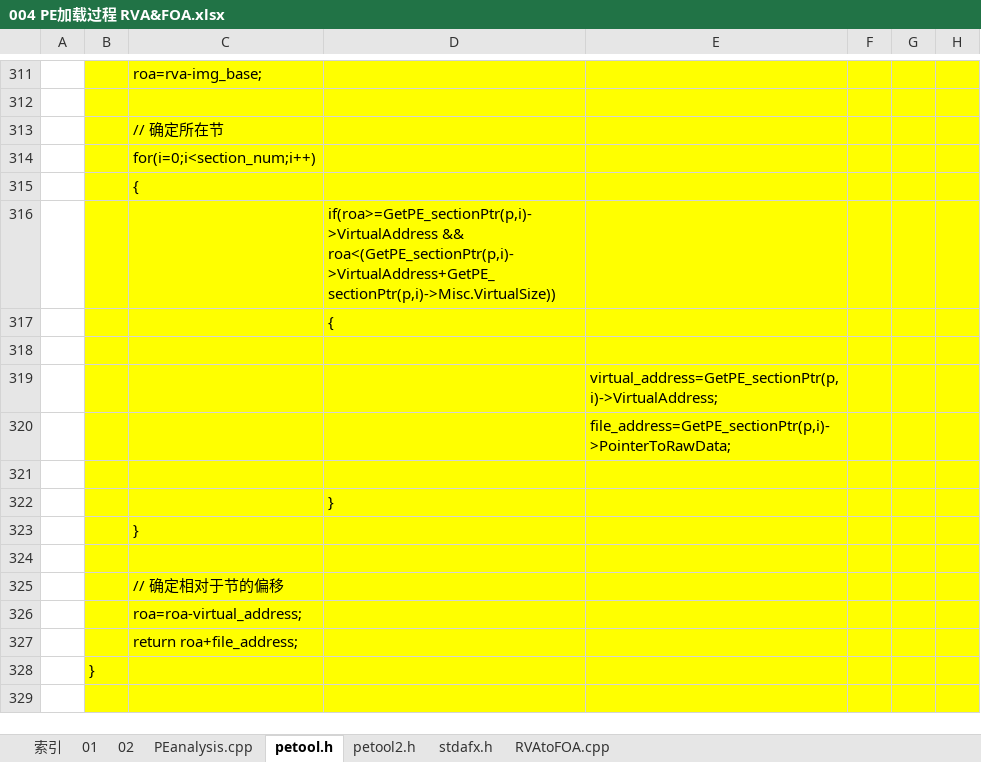
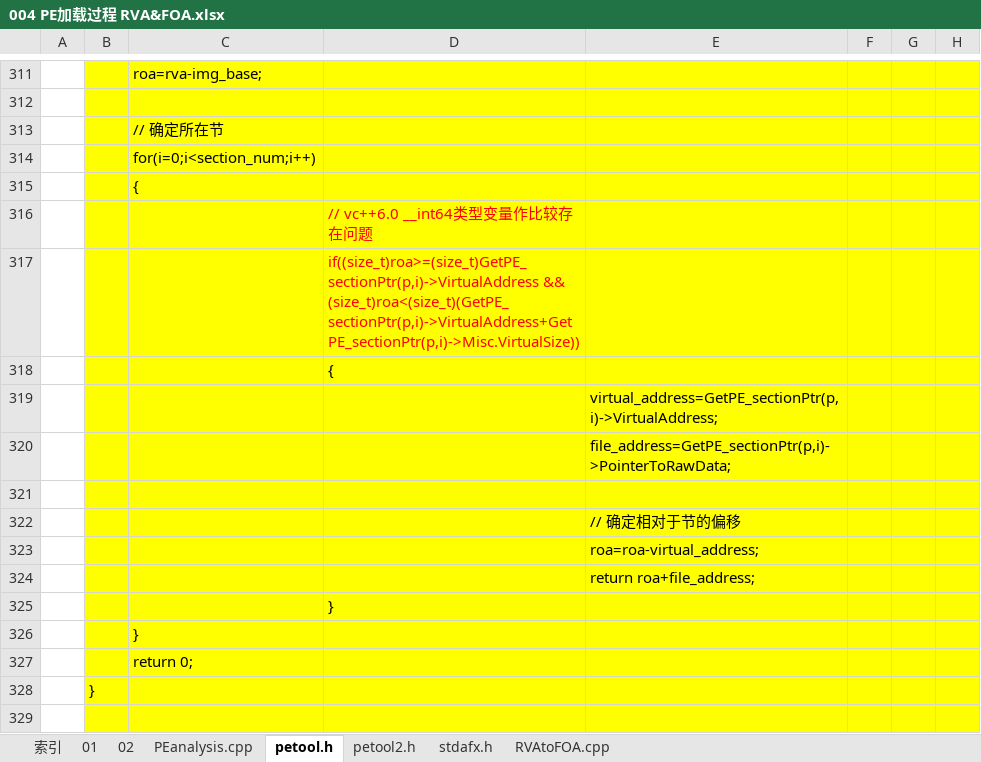
Before and after one commit to wufake70/mySoftwareReverse, an Excel workbook: 03 PE/004 PE加载过程 RVA&FOA.xlsx, sheet petool.h, drawn as a sheet; only a part is shown, gaps mark what is left out; values as stored, in another font and other column widths than the file's, no borders; removed rows and columns are numbered as before the commit, all else as after; the diff names each change by its address in the sheet, - before the commit and + after, or states it on an @@ line.

Commit message:
周六 2024/02/24 16:19:50.12

```diff
--- a/03 PE/004 PE加载过程 RVA&FOA.xlsx (sheet petool.h)
+++ b/03 PE/004 PE加载过程 RVA&FOA.xlsx (sheet petool.h)
-D316: if(roa>=GetPE_sectionPtr(p,i)->VirtualAddress && roa<(GetPE_sectionPtr(p,i)->VirtualAddress+GetPE_sectionPtr(p,i)->Misc.VirtualSize))
+D316: // vc++6.0 __int64类型变量作比较存在问题
-D316 text colour: black
+D316 text colour: #FF0000
+row 317:  |  |  | if((size_t)roa>=(size_t)GetPE_sectionPtr(p,i)->VirtualAddress && (size_t)roa<(size_t)(GetPE_sectionPtr(p,i)->VirtualAddress+GetPE_sectionPtr(p,i)->Misc.VirtualSize))
-row 318: (empty)
+row 322:  |  |  |  | // 确定相对于节的偏移
+row 323:  |  |  |  | roa=roa-virtual_address;
+row 324:  |  |  |  | return roa+file_address;
-row 324: (empty)
-C327: // 确定相对于节的偏移
+C327: return 0;
-row 326:  |  | roa=roa-virtual_address;
-row 327:  |  | return roa+file_address;
```
Also changed, not shown: sheet 索引.
